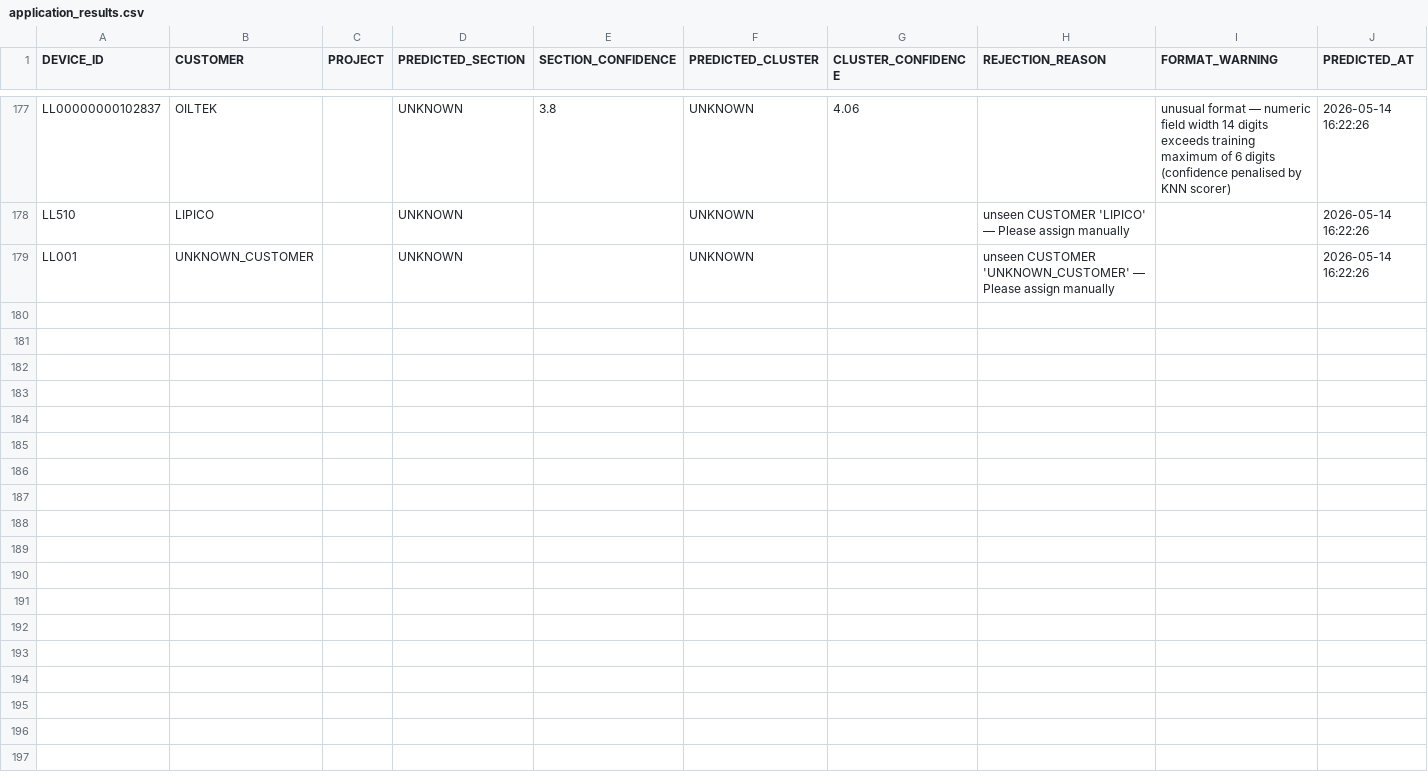
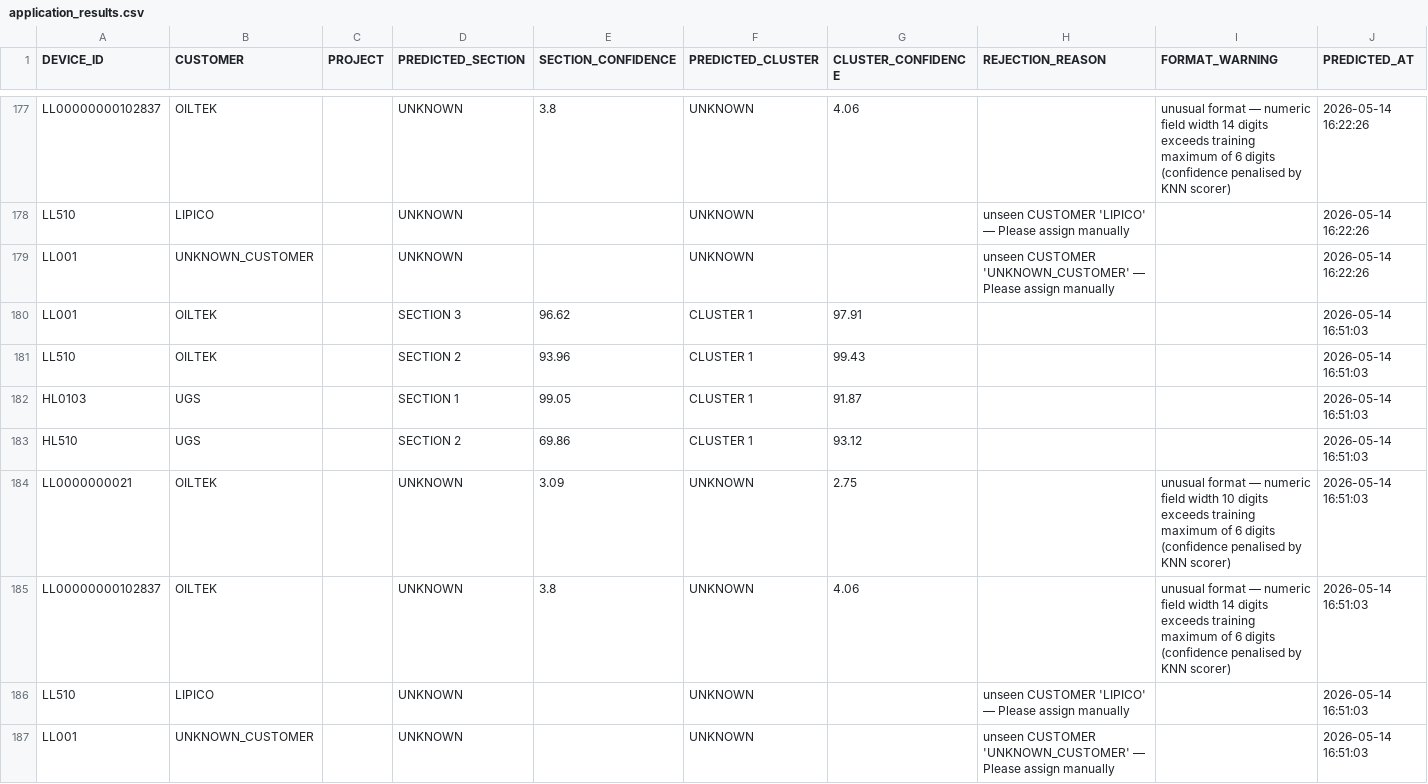
Before and after one commit to Syaziyah30/DeviceCluster, a CSV file: 1.training_model/output_prediction/application_results.csv, drawn as a sheet; only a part is shown, gaps mark what is left out; the diff names each change by its address in the sheet, - before the commit and + after, or states it on an @@ line.

```diff
--- a/1.training_model/output_prediction/application_results.csv
+++ b/1.training_model/output_prediction/application_results.csv
+row 180: LL001 | OILTEK |  | SECTION 3 | 96.62 | CLUSTER 1 | 97.91 |  |  | 2026-05-14 16:51:03
+row 181: LL510 | OILTEK |  | SECTION 2 | 93.96 | CLUSTER 1 | 99.43 |  |  | 2026-05-14 16:51:03
+row 182: HL0103 | UGS |  | SECTION 1 | 99.05 | CLUSTER 1 | 91.87 |  |  | 2026-05-14 16:51:03
+row 183: HL510 | UGS |  | SECTION 2 | 69.86 | CLUSTER 1 | 93.12 |  |  | 2026-05-14 16:51:03
+row 184: LL0000000021 | OILTEK |  | UNKNOWN | 3.09 | UNKNOWN | 2.75 |  | unusual format — numeric field width 10 digits exceeds training maximum of 6 digits (confidence penalised by KNN scorer) | 2026-05-14 16:51:03
+row 185: LL00000000102837 | OILTEK |  | UNKNOWN | 3.8 | UNKNOWN | 4.06 |  | unusual format — numeric field width 14 digits exceeds training maximum of 6 digits (confidence penalised by KNN scorer) | 2026-05-14 16:51:03
+row 186: LL510 | LIPICO |  | UNKNOWN |  | UNKNOWN |  | unseen CUSTOMER 'LIPICO' — Please assign manually |  | 2026-05-14 16:51:03
+row 187: LL001 | UNKNOWN_CUSTOMER |  | UNKNOWN |  | UNKNOWN |  | unseen CUSTOMER 'UNKNOWN_CUSTOMER' — Please assign manually |  | 2026-05-14 16:51:03
```
Also changed, not shown: 2 other files.
